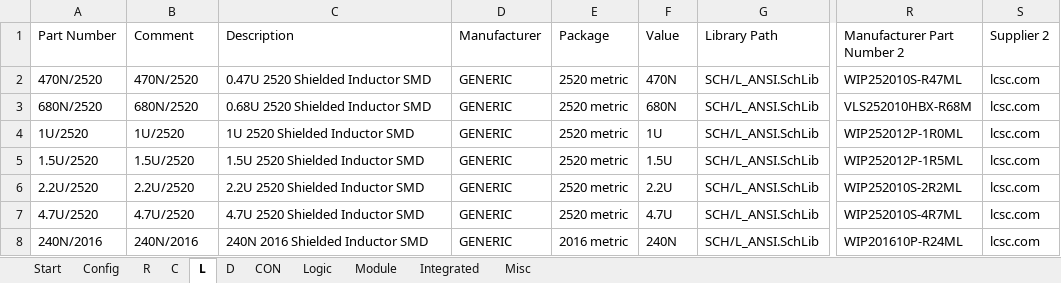
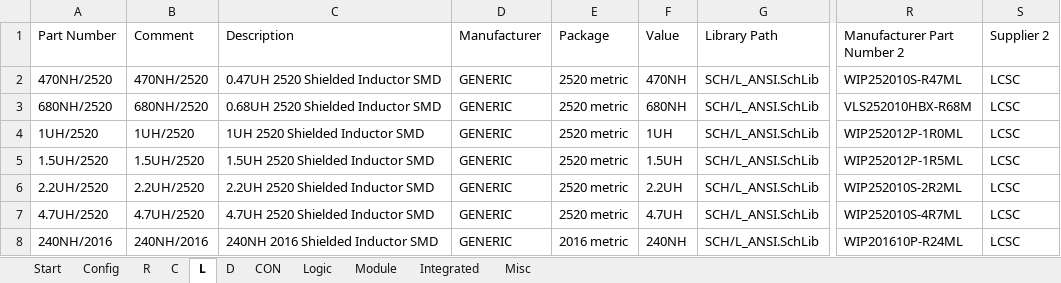
Before and after one commit to daniw/daniw_altium_lib, an Excel workbook: daniw_altium_lib.xlsx, sheet L, drawn as a sheet; only a part is shown, gaps mark what is left out; values as stored, in another font and other column widths than the file's, no borders; the diff covers the shown part only; the diff names each change by its address in the sheet, - before the commit and + after, or states it on an @@ line.

Commit message:
Updated Supplier links for LCSC

```diff
--- a/daniw_altium_lib.xlsx (sheet L)
+++ b/daniw_altium_lib.xlsx (sheet L)
-A2 (Part Number): 470N/2520
+A2 (Part Number): 470NH/2520
-B2 (Comment): 470N/2520
+B2 (Comment): 470NH/2520
-C2 (Description): 0.47U 2520 Shielded Inductor SMD
+C2 (Description): 0.47UH 2520 Shielded Inductor SMD
-F2 (Value): 470N
+F2 (Value): 470NH
-S2:S8 (Supplier 2): lcsc.com
+S2:S8 (Supplier 2): LCSC
-A3 (Part Number): 680N/2520
+A3 (Part Number): 680NH/2520
-B3 (Comment): 680N/2520
+B3 (Comment): 680NH/2520
-C3 (Description): 0.68U 2520 Shielded Inductor SMD
+C3 (Description): 0.68UH 2520 Shielded Inductor SMD
-F3 (Value): 680N
+F3 (Value): 680NH
-A4 (Part Number): 1U/2520
+A4 (Part Number): 1UH/2520
-B4 (Comment): 1U/2520
+B4 (Comment): 1UH/2520
-C4 (Description): 1U 2520 Shielded Inductor SMD
+C4 (Description): 1UH 2520 Shielded Inductor SMD
-F4 (Value): 1U
+F4 (Value): 1UH
-A5 (Part Number): 1.5U/2520
+A5 (Part Number): 1.5UH/2520
-B5 (Comment): 1.5U/2520
+B5 (Comment): 1.5UH/2520
-C5 (Description): 1.5U 2520 Shielded Inductor SMD
+C5 (Description): 1.5UH 2520 Shielded Inductor SMD
-F5 (Value): 1.5U
+F5 (Value): 1.5UH
-A6 (Part Number): 2.2U/2520
+A6 (Part Number): 2.2UH/2520
-B6 (Comment): 2.2U/2520
+B6 (Comment): 2.2UH/2520
-C6 (Description): 2.2U 2520 Shielded Inductor SMD
+C6 (Description): 2.2UH 2520 Shielded Inductor SMD
-F6 (Value): 2.2U
+F6 (Value): 2.2UH
-A7 (Part Number): 4.7U/2520
+A7 (Part Number): 4.7UH/2520
-B7 (Comment): 4.7U/2520
+B7 (Comment): 4.7UH/2520
-C7 (Description): 4.7U 2520 Shielded Inductor SMD
+C7 (Description): 4.7UH 2520 Shielded Inductor SMD
-F7 (Value): 4.7U
+F7 (Value): 4.7UH
-A8 (Part Number): 240N/2016
+A8 (Part Number): 240NH/2016
-B8 (Comment): 240N/2016
+B8 (Comment): 240NH/2016
-C8 (Description): 240N 2016 Shielded Inductor SMD
+C8 (Description): 240NH 2016 Shielded Inductor SMD
-F8 (Value): 240N
+F8 (Value): 240NH
```
Also changed, not shown: 30 edited cells elsewhere in this sheet, sheet Integrated, sheet D, sheet C, sheet Logic, sheet R, sheet Module, 1 more sheet.
